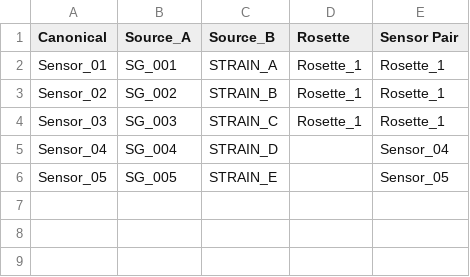
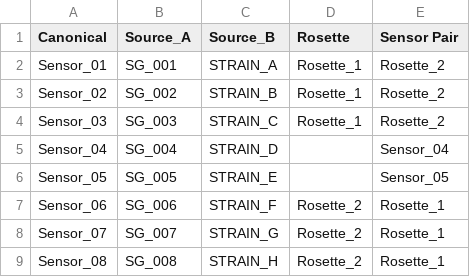
Before and after one commit to Arrjuun/Cor, a CSV file: sample_data/mapping.csv, drawn as a sheet.

```diff
--- a/sample_data/mapping.csv
+++ b/sample_data/mapping.csv
@@ -1,6 +1,9 @@
 Canonical,Source_A,Source_B,Rosette,Sensor Pair
-Sensor_01,SG_001,STRAIN_A,Rosette_1,Rosette_1
-Sensor_02,SG_002,STRAIN_B,Rosette_1,Rosette_1
-Sensor_03,SG_003,STRAIN_C,Rosette_1,Rosette_1
+Sensor_01,SG_001,STRAIN_A,Rosette_1,Rosette_2
+Sensor_02,SG_002,STRAIN_B,Rosette_1,Rosette_2
+Sensor_03,SG_003,STRAIN_C,Rosette_1,Rosette_2
 Sensor_04,SG_004,STRAIN_D,,Sensor_04
 Sensor_05,SG_005,STRAIN_E,,Sensor_05
+Sensor_06,SG_006,STRAIN_F,Rosette_2,Rosette_1
+Sensor_07,SG_007,STRAIN_G,Rosette_2,Rosette_1
+Sensor_08,SG_008,STRAIN_H,Rosette_2,Rosette_1
```
Also changed, not shown: sample_data/source_a_new.csv, sample_data/source_b_new.csv, 2 other files.
